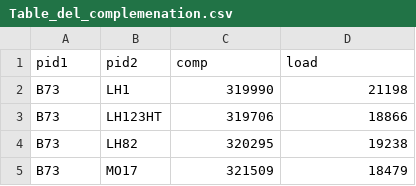
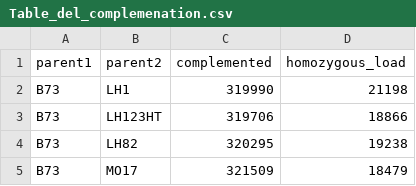
Before and after one commit to yangjl/GERP-diallel, a CSV file: table/Table_del_complemenation.csv, drawn as a sheet; only a part is shown.

Commit message:
Update Table_del_complemenation.csv

```diff
--- a/table/Table_del_complemenation.csv
+++ b/table/Table_del_complemenation.csv
@@ -1,2 +1,2 @@
-pid1,pid2,comp,load
+parent1,parent2,complemented,homozygous_load
 B73,LH1,319990,21198
```
